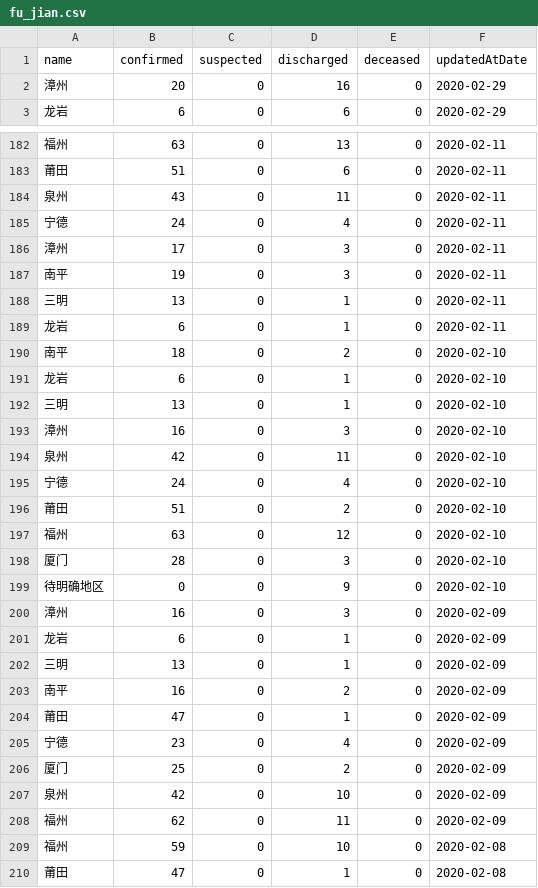
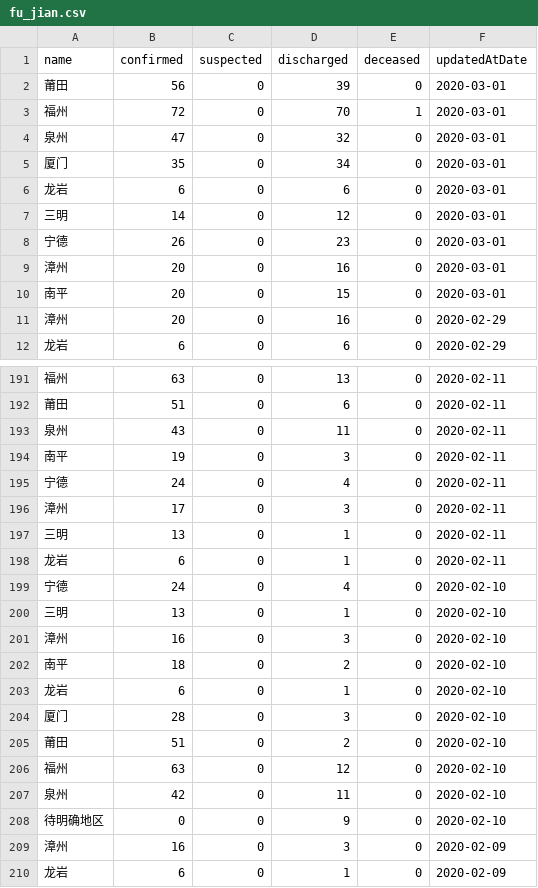
Before and after one commit to fantasticfears-stage/ncov-zh, a CSV file: public/data/provinces/fu_jian.csv, drawn as a sheet; only a part is shown, gaps mark what is left out; the shorter side is filled out with more unchanged rows; the diff covers the shown part only.

```diff
--- a/public/data/provinces/fu_jian.csv
+++ b/public/data/provinces/fu_jian.csv
@@ -1,2 +1,11 @@
 name,confirmed,suspected,discharged,deceased,updatedAtDate
+莆田,56,0,39,0,2020-03-01
+福州,72,0,70,1,2020-03-01
+泉州,47,0,32,0,2020-03-01
+厦门,35,0,34,0,2020-03-01
+龙岩,6,0,6,0,2020-03-01
+三明,14,0,12,0,2020-03-01
+宁德,26,0,23,0,2020-03-01
+漳州,20,0,16,0,2020-03-01
+南平,20,0,15,0,2020-03-01
 漳州,20,0,16,0,2020-02-29
@@ -184,16 +193,16 @@ name,confirmed,suspected,discharged,deceased,updatedAtDate
 泉州,43,0,11,0,2020-02-11
+南平,19,0,3,0,2020-02-11
 宁德,24,0,4,0,2020-02-11
 漳州,17,0,3,0,2020-02-11
-南平,19,0,3,0,2020-02-11
 三明,13,0,1,0,2020-02-11
 龙岩,6,0,1,0,2020-02-11
+宁德,24,0,4,0,2020-02-10
+三明,13,0,1,0,2020-02-10
+漳州,16,0,3,0,2020-02-10
 南平,18,0,2,0,2020-02-10
 龙岩,6,0,1,0,2020-02-10
-三明,13,0,1,0,2020-02-10
-漳州,16,0,3,0,2020-02-10
-泉州,42,0,11,0,2020-02-10
-宁德,24,0,4,0,2020-02-10
+厦门,28,0,3,0,2020-02-10
 莆田,51,0,2,0,2020-02-10
 福州,63,0,12,0,2020-02-10
-厦门,28,0,3,0,2020-02-10
+泉州,42,0,11,0,2020-02-10
 待明确地区,0,0,9,0,2020-02-10
```
Also changed, not shown: 82 moved rows elsewhere in this file, public/data/provinces/gan_su.csv, public/data/provinces/ji_lin.csv, 28 other files.
